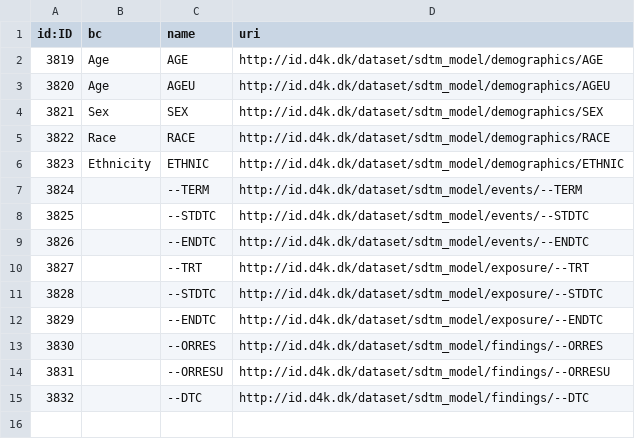
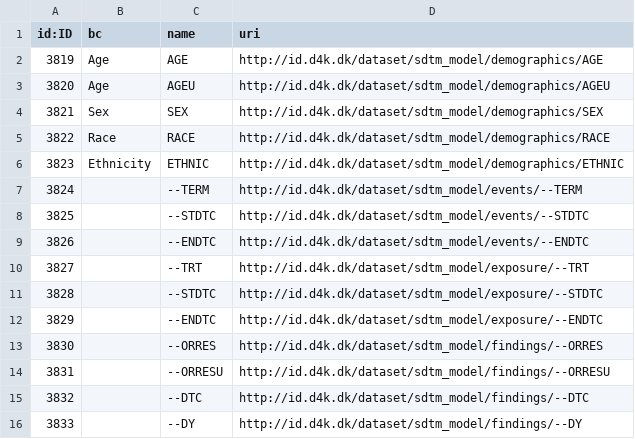
Before and after one commit to data4knowledge/biomedical_concepts, a CSV file: data/csv_load/stage_13_sdtm_model_variable_nodes.csv, drawn as a sheet; the diff names each change by its address in the sheet, - before the commit and + after, or states it on an @@ line.

```diff
--- a/data/csv_load/stage_13_sdtm_model_variable_nodes.csv
+++ b/data/csv_load/stage_13_sdtm_model_variable_nodes.csv
+row 16: 3833 |  | --DY | http://id.d4k.dk/dataset/sdtm_model/findings/--DY
```
Also changed, not shown: data/csv_load/cdisc_ct_sdtm_nodes_C65047.csv, data/csv_load/cdisc_ct_sdtm_nodes_C66731.csv, 29 other files.
